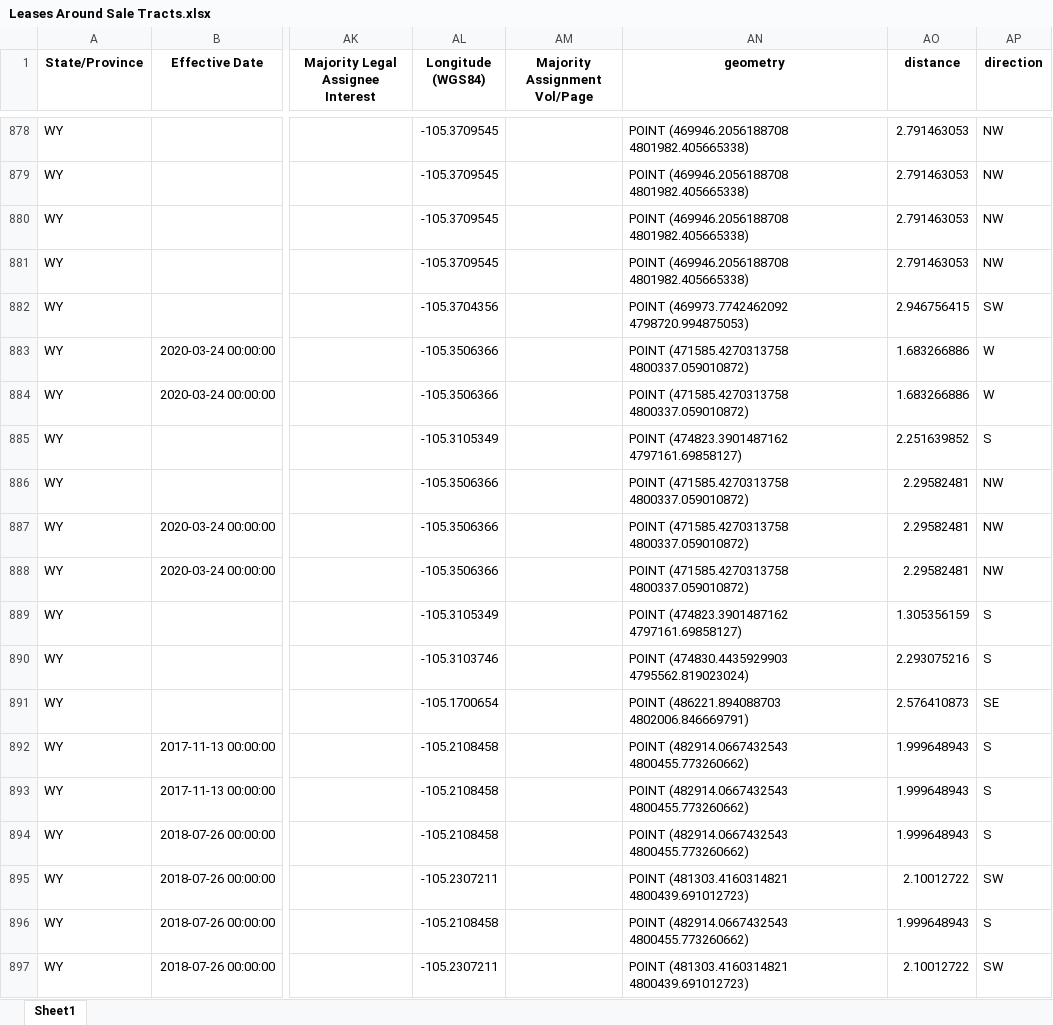
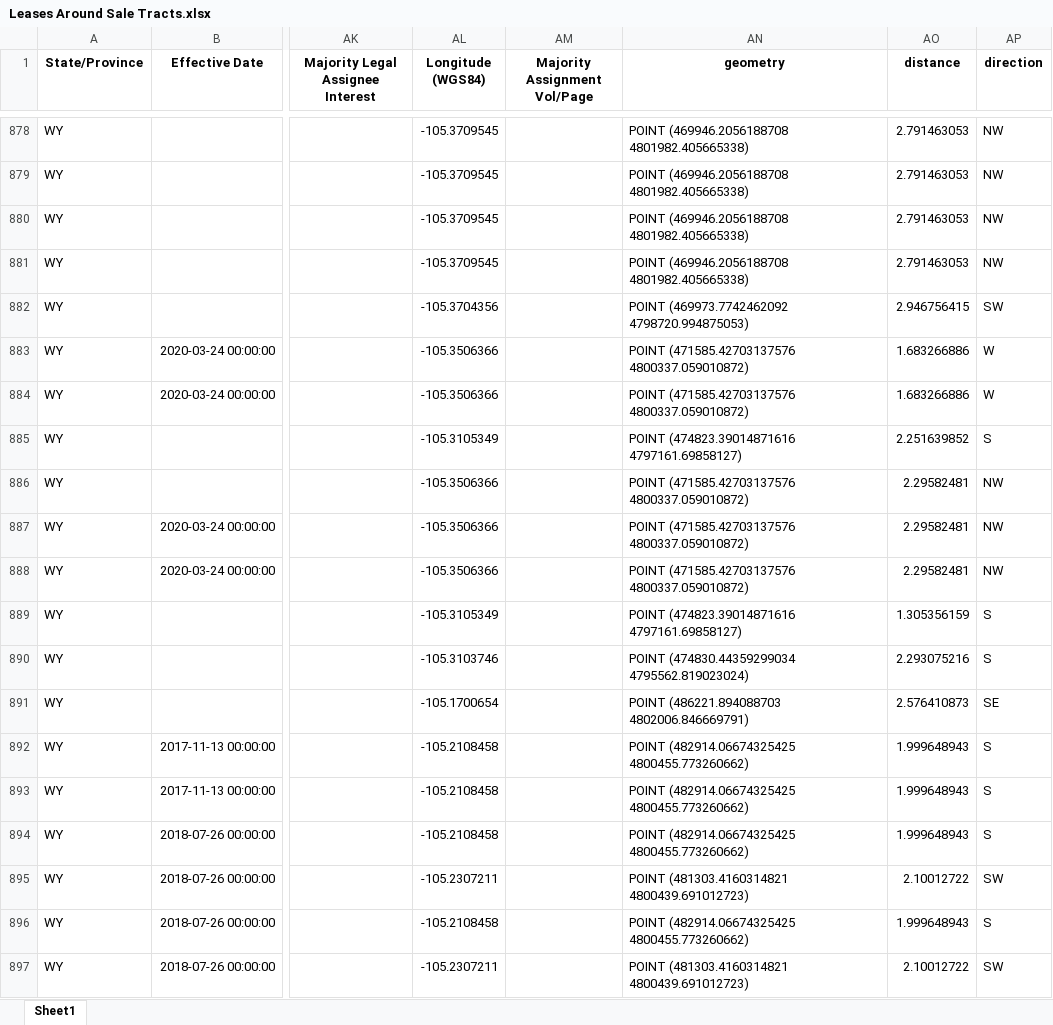
Before and after one commit to mishaun/Federal-Lease-Sale-Evaluation-and-Automation, an Excel workbook: Sales/BLM WY 6-23-20/Output Data/Sale Tracts Activity Data/Leases Around Sale Tracts.xlsx, sheet Sheet1, drawn as a sheet; only a part is shown, gaps mark what is left out; values as stored, in another font and other column widths than the file's, no borders; the diff covers the shown part only; the diff names each change by its address in the sheet, - before the commit and + after, or states it on an @@ line.

```diff
--- a/Sales/BLM WY 6-23-20/Output Data/Sale Tracts Activity Data/Leases Around Sale Tracts.xlsx (sheet Sheet1)
+++ b/Sales/BLM WY 6-23-20/Output Data/Sale Tracts Activity Data/Leases Around Sale Tracts.xlsx (sheet Sheet1)
-AN883:AN884 (geometry): POINT (471585.4270313758 4800337.059010872)
+AN883:AN884 (geometry): POINT (471585.42703137576 4800337.059010872)
-AN885 (geometry): POINT (474823.3901487162 4797161.69858127)
+AN885 (geometry): POINT (474823.39014871616 4797161.69858127)
-AN886:AN888 (geometry): POINT (471585.4270313758 4800337.059010872)
+AN886:AN888 (geometry): POINT (471585.42703137576 4800337.059010872)
-AN889 (geometry): POINT (474823.3901487162 4797161.69858127)
+AN889 (geometry): POINT (474823.39014871616 4797161.69858127)
-AN890 (geometry): POINT (474830.4435929903 4795562.819023024)
+AN890 (geometry): POINT (474830.44359299034 4795562.819023024)
-AN892:AN894 (geometry): POINT (482914.0667432543 4800455.773260662)
+AN892:AN894 (geometry): POINT (482914.06674325425 4800455.773260662)
-AN896 (geometry): POINT (482914.0667432543 4800455.773260662)
+AN896 (geometry): POINT (482914.06674325425 4800455.773260662)
```
Also changed, not shown: 1427 edited cells elsewhere in this sheet, Sales/BLM WY 6-23-20/Output Data/Sale Tracts Activity Data/NewProd Around Sale Tracts.xlsx, Sales/BLM WY 6-23-20/Output Data/Sale Tracts Activity Data/Permits Around Sale Tracts.xlsx, 4 other files.
